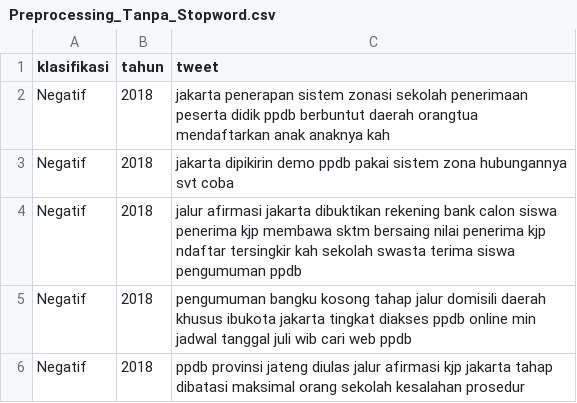
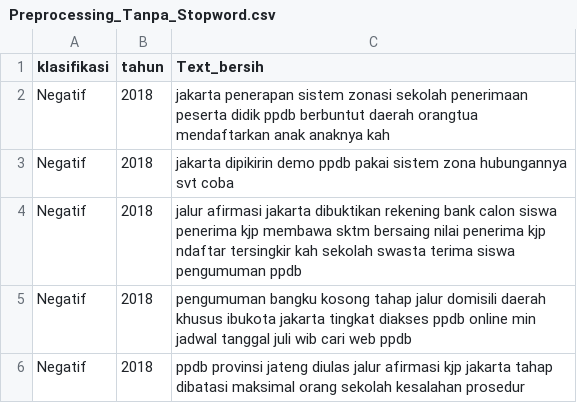
Before and after one commit to Risqi2112/Penelitian, a CSV file: Analisis_Sentimen_PPDB_2018_2022/Data/Hasil/Preprocessing_Tanpa_Stopword.csv, drawn as a sheet; only a part is shown.

Commit message:
Update Preprocessing_Tanpa_Stopword.csv

```diff
--- a/Analisis_Sentimen_PPDB_2018_2022/Data/Hasil/Preprocessing_Tanpa_Stopword.csv
+++ b/Analisis_Sentimen_PPDB_2018_2022/Data/Hasil/Preprocessing_Tanpa_Stopword.csv
@@ -1,2 +1,2 @@
-klasifikasi,tahun,tweet
+klasifikasi,tahun,Text_bersih
 Negatif,2018,jakarta penerapan sistem zonasi sekolah penerimaan peserta didik ppdb berbuntut daerah orangtua mendaftarkan anak anaknya kah
```
